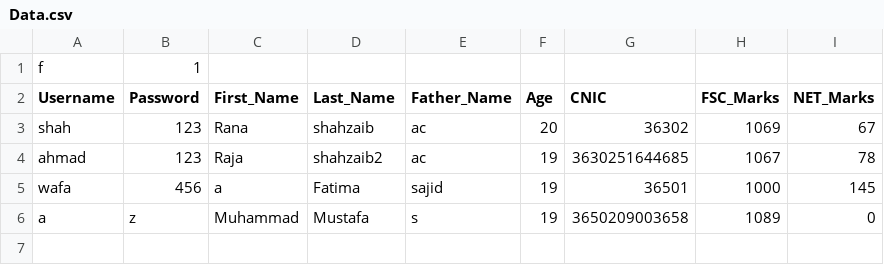
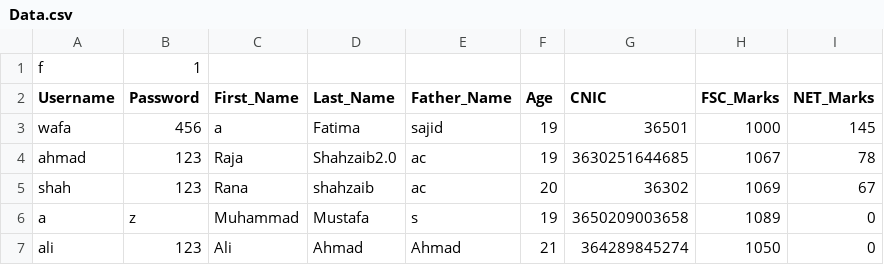
Before and after one commit to LethalZoro/StudentManagementSystem, a CSV file: Data.csv, drawn as a sheet.

```diff
--- a/Data.csv
+++ b/Data.csv
@@ -2,5 +2,6 @@ f,1,
 Username,Password,First_Name,Last_Name,Father_Name,Age,CNIC,FSC_Marks,NET_Marks,
+wafa,456,a,Fatima,sajid,19,36501,1000,145,
+ahmad,123,Raja,Shahzaib2.0,ac,19,3630251644685,1067,78,
 shah,123,Rana,shahzaib,ac,20,36302,1069,67,
-ahmad,123,Raja,shahzaib2,ac,19,3630251644685,1067,78,
-wafa,456,a,Fatima,sajid,19,36501,1000,145,
 a,z,Muhammad,Mustafa,s,19,3650209003658,1089,0,
+ali,123,Ali,Ahmad,Ahmad,21,364289845274,1050,0,
```
Also changed, not shown: 6 other files.
